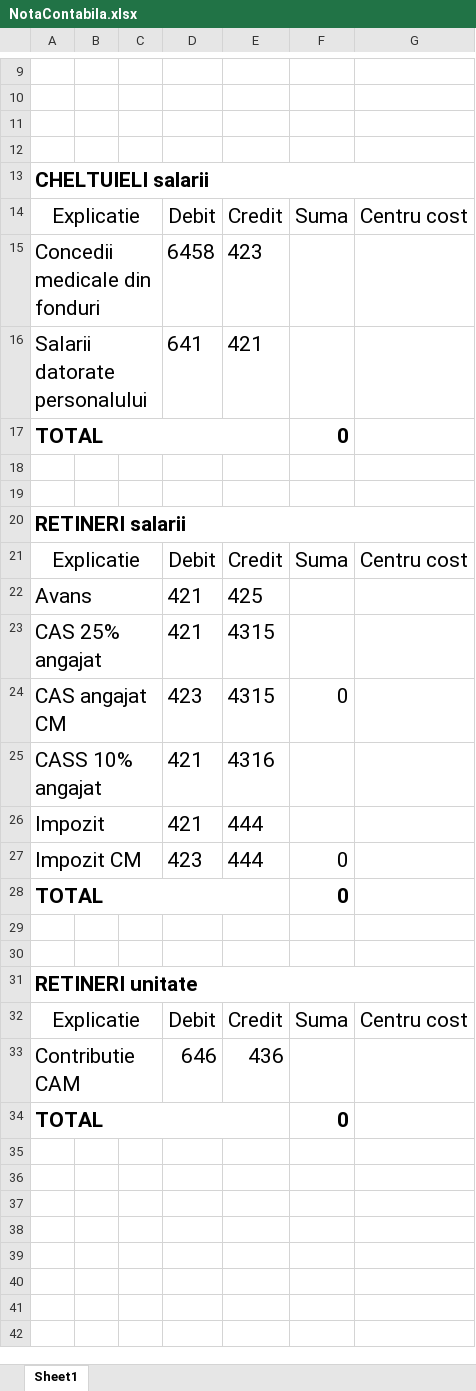
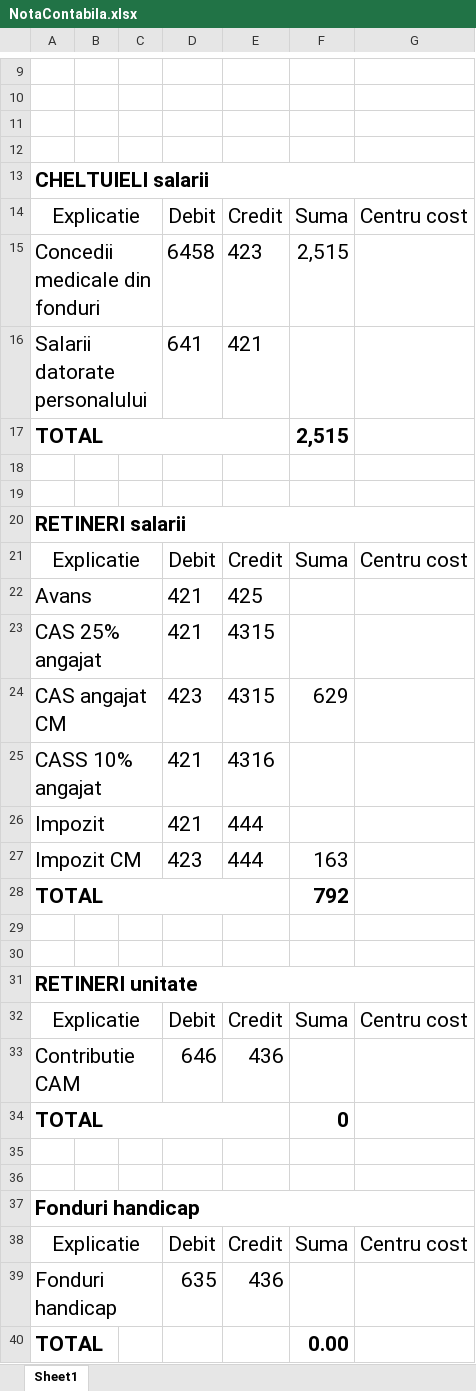
Before and after one commit to alexanderpope99/webapp-spring, an Excel workbook: server/src/main/java/net/guides/springboot2/crud/templates/NotaContabila.xlsx, sheet Sheet1, drawn as a sheet; only a part is shown, gaps mark what is left out; values as stored, in another font and other column widths than the file's, no borders; the diff names each change by its address in the sheet, - before the commit and + after, or states it on an @@ line.

Commit message:
fonduri handicap?

```diff
--- a/server/src/main/java/net/guides/springboot2/crud/templates/NotaContabila.xlsx (sheet Sheet1)
+++ b/server/src/main/java/net/guides/springboot2/crud/templates/NotaContabila.xlsx (sheet Sheet1)
-F15: (empty)
+F15: 2,515
-F17: 0
+F17: 2,515
-F24: 0
+F24: 629
-F27: 0
+F27: 163
-F28: 0
+F28: 792
+row 35: (empty)
+row 36: (empty)
+row 37: Fonduri handicap
+row 38: Explicatie |  |  | Debit | Credit | Suma | Centru cost
+row 39: Fonduri handicap |  |  | 635 | 436
+row 40: TOTAL |  |  |  |  | 0.00
```
Also changed, not shown: 9 other files.
